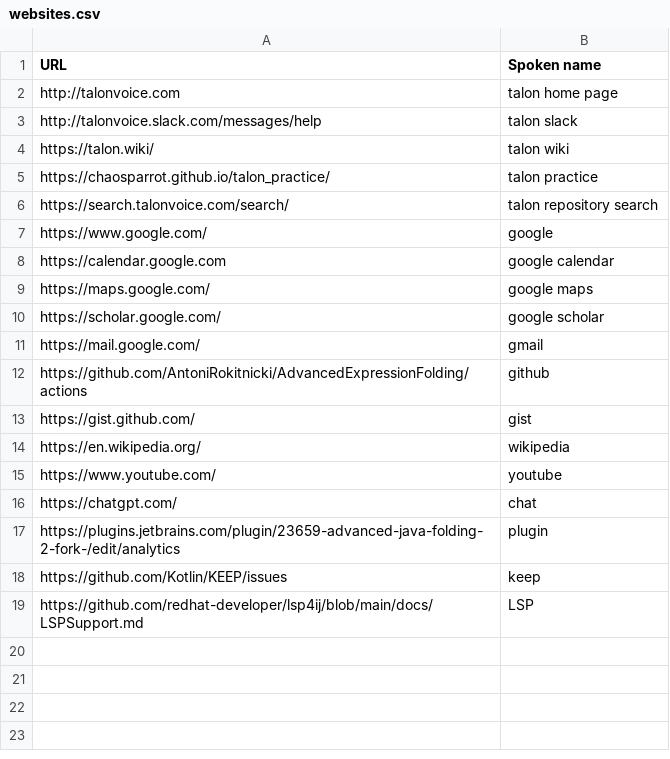
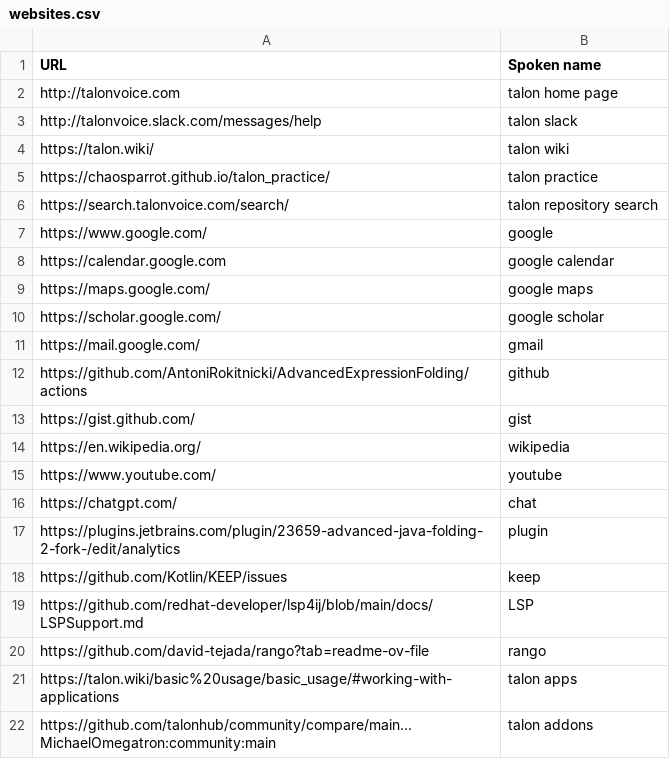
Before and after one commit to AntoniRokitnicki/community, a CSV file: settings/websites.csv, drawn as a sheet.

```diff
--- a/settings/websites.csv
+++ b/settings/websites.csv
@@ -19 +19,4 @@ https://github.com/Kotlin/KEEP/issues,keep
 https://github.com/redhat-developer/lsp4ij/blob/main/docs/LSPSupport.md,LSP
+https://github.com/david-tejada/rango?tab=readme-ov-file,rango
+https://talon.wiki/basic%20usage/basic_usage/#working-with-applications,talon apps
+https://github.com/talonhub/community/compare/main...MichaelOmegatron:community:main,talon addons
```
